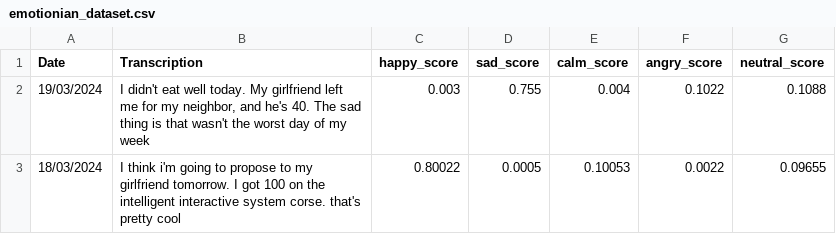
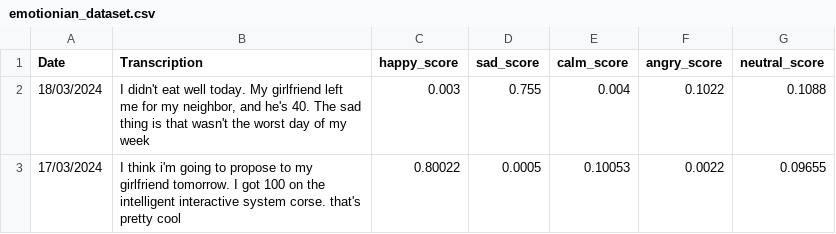
Before and after one commit to OmerIed/Emotionian, a CSV file: emotionian_dataset.csv, drawn as a sheet.

Commit message:
speech to text

```diff
--- a/emotionian_dataset.csv
+++ b/emotionian_dataset.csv
@@ -1,3 +1,3 @@
 Date,Transcription,happy_score,sad_score,calm_score,angry_score,neutral_score
-19/03/2024,"I didn't eat well today. My girlfriend left me for my neighbor, and he's 40. The sad thing is that wasn't the worst day of my week",0.003,0.755,0.004,0.1022,0.1088
-18/03/2024,I think i'm going to propose to my girlfriend tomorrow. I got 100 on the intelligent interactive system corse. that's pretty cool,0.80022,0.0005,0.10053,0.0022,0.09655
+18/03/2024,"I didn't eat well today. My girlfriend left me for my neighbor, and he's 40. The sad thing is that wasn't the worst day of my week",0.003,0.755,0.004,0.1022,0.1088
+17/03/2024,I think i'm going to propose to my girlfriend tomorrow. I got 100 on the intelligent interactive system corse. that's pretty cool,0.80022,0.0005,0.10053,0.0022,0.09655
```
